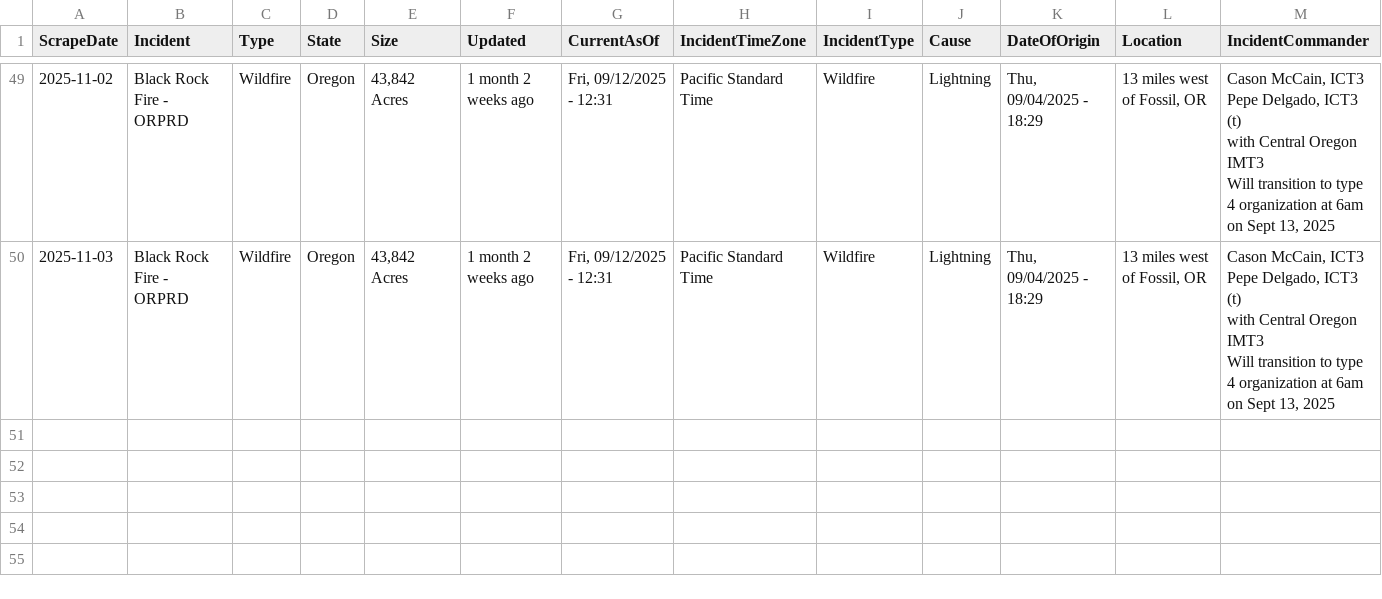
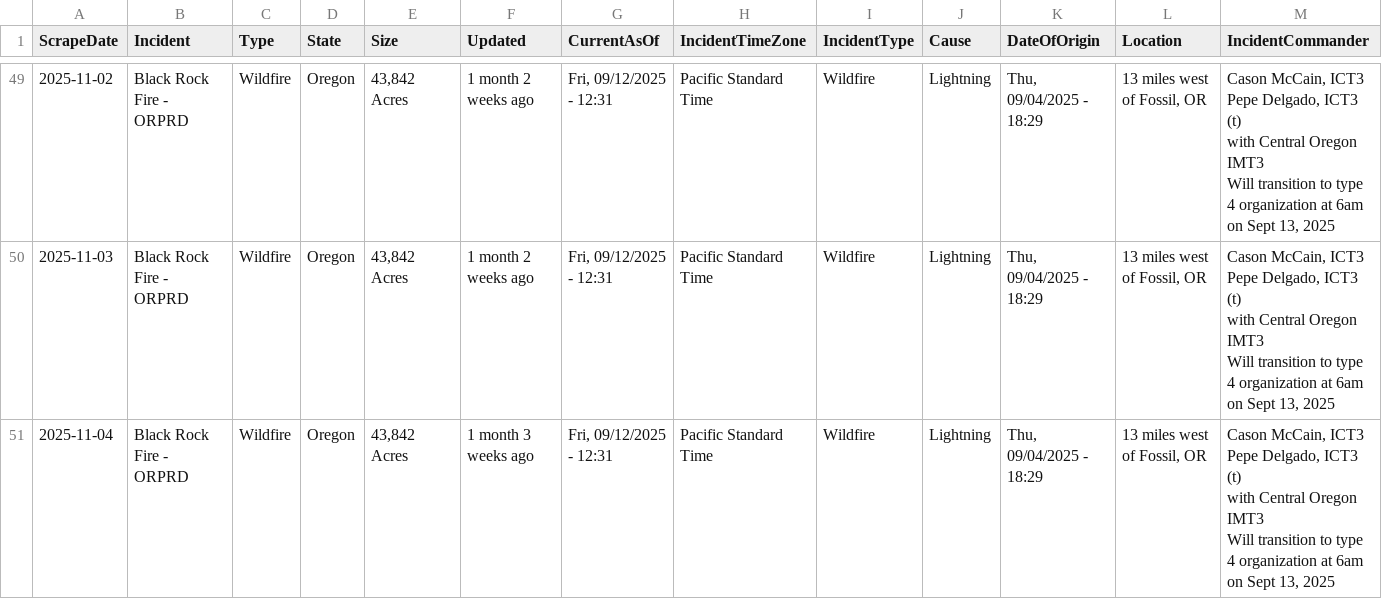
Before and after one commit to mandarc64/inciweb-wildfire-data, a CSV file: inciweb_data/Black_Rock_Fire_-_ORPRD.csv, drawn as a sheet; only a part is shown, gaps mark what is left out; rows hold the shown columns only; ↵ is a line break in a cell; the diff names each change by its address in the sheet, - before the commit and + after, or states it on an @@ line.

```diff
--- a/inciweb_data/Black_Rock_Fire_-_ORPRD.csv
+++ b/inciweb_data/Black_Rock_Fire_-_ORPRD.csv
+row 51: 2025-11-04 | Black Rock Fire - ORPRD | Wildfire | Oregon | 43,842 Acres | 1 month 3 weeks ago | Fri, 09/12/2025 - 12:31 | Pacific Standard Time | Wildfire | Lightning | Thu, 09/04/2025 - 18:29 | 13 miles west of Fossil, OR | Cason McCain, ICT3 ↵ Pepe Delgado, ICT3 (t) ↵ with Central Oregon IMT3 ↵ Will transition to type 4 organization at 6am on Sept 13, 2025
```
Also changed, not shown: inciweb_data/Kelsey_Peak_Fire_-_OR71S.csv, inciweb_data/La_Plata_-_COPSF.csv, 56 other files.
